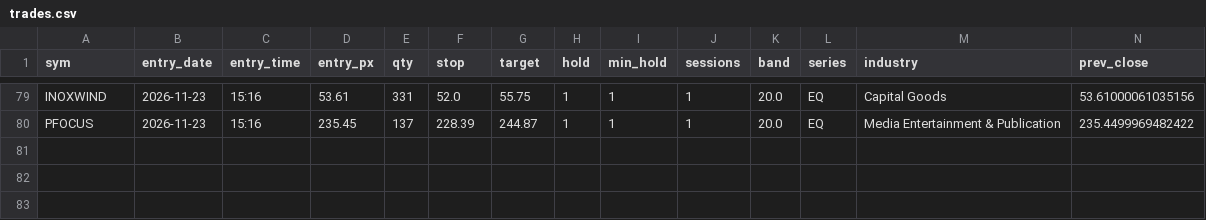
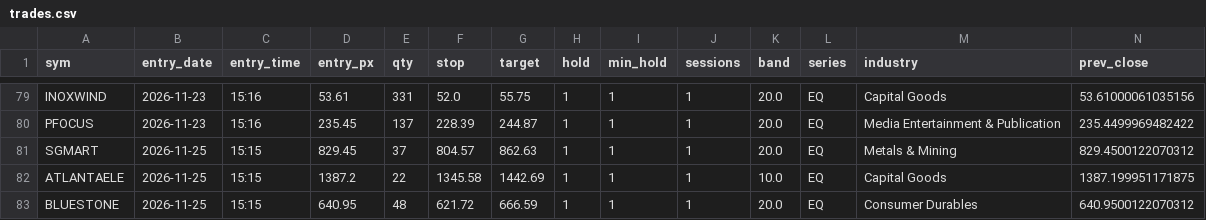
Before and after one commit to SiddhantAnand/stocks-paper-trader, a CSV file: data/paper/trades.csv, drawn as a sheet; only a part is shown, gaps mark what is left out; rows hold the shown columns only; the diff names each change by its address in the sheet, - before the commit and + after, or states it on an @@ line.

```diff
--- a/data/paper/trades.csv
+++ b/data/paper/trades.csv
+row 81: SGMART | 2026-11-25 | 15:15 | 829.45 | 37 | 804.57 | 862.63 | 1 | 1 | 1 | 20.0 | EQ | Metals & Mining | 829.4500122070312
+row 82: ATLANTAELE | 2026-11-25 | 15:15 | 1387.2 | 22 | 1345.58 | 1442.69 | 1 | 1 | 1 | 10.0 | EQ | Capital Goods | 1387.199951171875
+row 83: BLUESTONE | 2026-11-25 | 15:15 | 640.95 | 48 | 621.72 | 666.59 | 1 | 1 | 1 | 20.0 | EQ | Consumer Durables | 640.9500122070312
```
Also changed, not shown: data/sec_list.csv, 2 other files.
